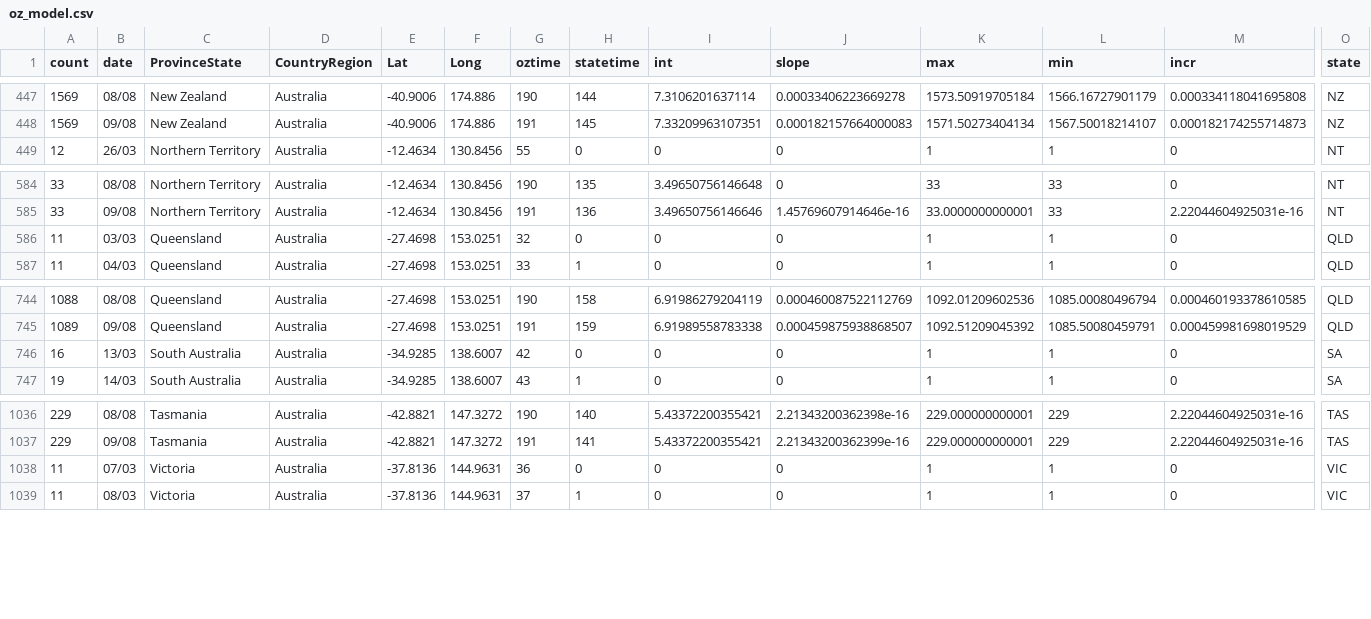
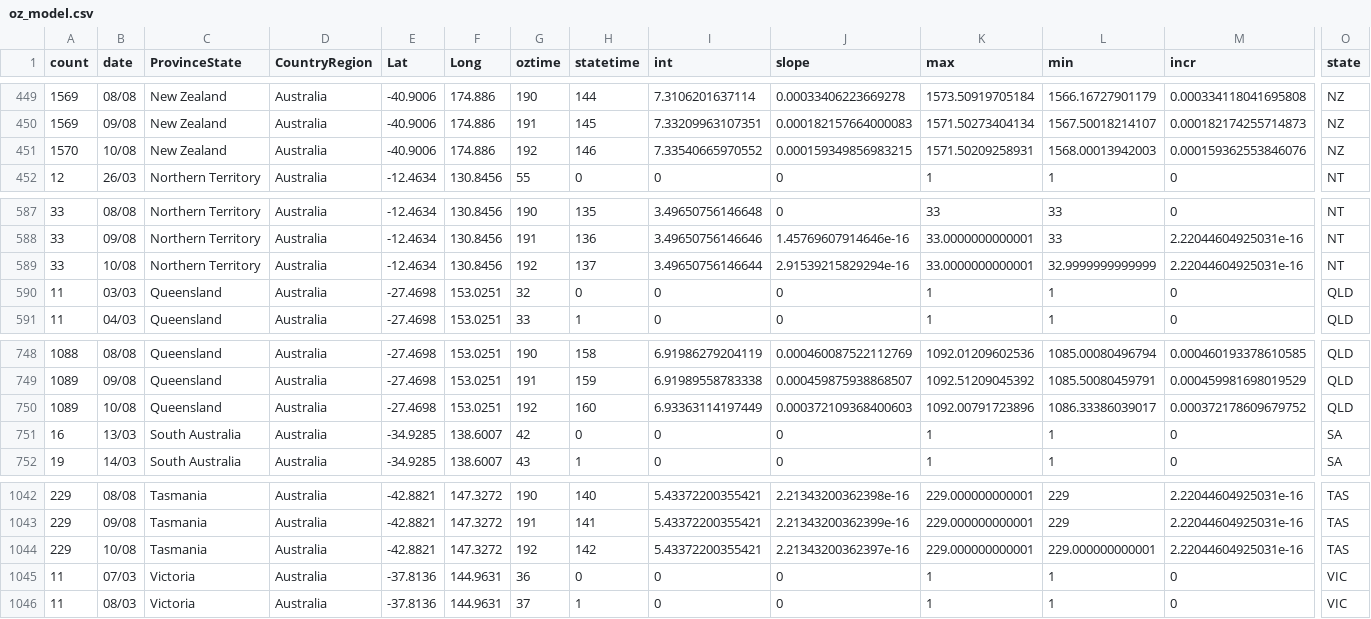
Before and after one commit to TimothyStaples/oz_covid_trajectory, a CSV file: oz_model.csv, drawn as a sheet; only a part is shown, gaps mark what is left out; rows hold the shown columns only; the diff covers the shown part only; the diff names each change by its address in the sheet, - before the commit and + after, or states it on an @@ line.

```diff
--- a/oz_model.csv
+++ b/oz_model.csv
+row 451: 1570 | 10/08 | New Zealand | Australia | -40.9006 | 174.886 | 192 | 146 | 7.33540665970552 | 0.000159349856983215 | 1571.50209258931 | 1568.00013942003 | 0.000159362553846076 | NZ
+row 589: 33 | 10/08 | Northern Territory | Australia | -12.4634 | 130.8456 | 192 | 137 | 3.49650756146644 | 2.91539215829294e-16 | 33.0000000000001 | 32.9999999999999 | 2.22044604925031e-16 | NT
+row 750: 1089 | 10/08 | Queensland | Australia | -27.4698 | 153.0251 | 192 | 160 | 6.93363114197449 | 0.000372109368400603 | 1092.00791723896 | 1086.33386039017 | 0.000372178609679752 | QLD
+row 1044: 229 | 10/08 | Tasmania | Australia | -42.8821 | 147.3272 | 192 | 142 | 5.43372200355421 | 2.21343200362397e-16 | 229.000000000001 | 229.000000000001 | 2.22044604925031e-16 | TAS
```
Also changed, not shown: 5 added rows elsewhere in this file, oz_model_point.csv, oz_slope.csv.
